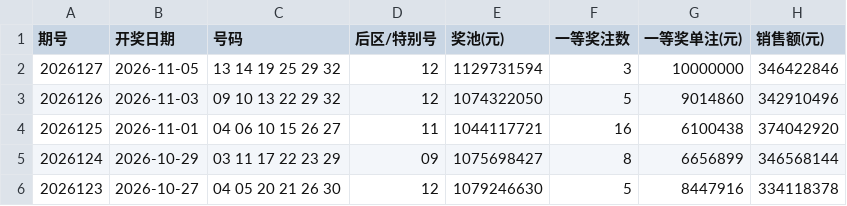
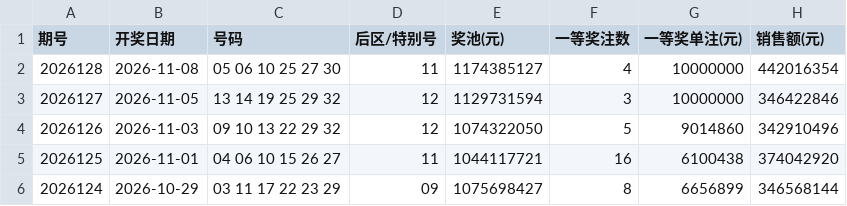
Before and after one commit to passionsu-su/fucai, a CSV file: docs/data/ssq.csv, drawn as a sheet; only a part is shown; the shorter side is filled out with more unchanged rows; the diff names each change by its address in the sheet, - before the commit and + after, or states it on an @@ line.

```diff
--- a/docs/data/ssq.csv
+++ b/docs/data/ssq.csv
+row 2: 2026128 | 2026-11-08 | 05 06 10 25 27 30 | 11 | 1174385127 | 4 | 10000000 | 442016354
```
Also changed, not shown: docs/data/fc3d.csv, docs/data/pl3.csv, 8 other files.
